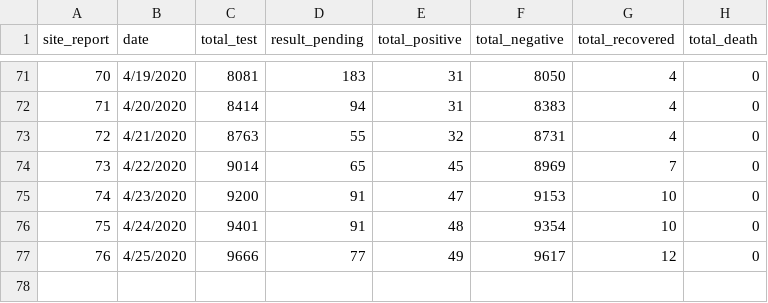
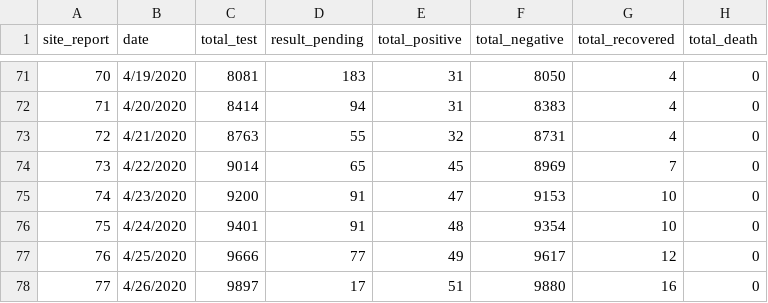
Before and after one commit to raunakms/covid19nepal, a TSV file: data/data_total.tsv, drawn as a sheet; only a part is shown, gaps mark what is left out.

```diff
--- a/data/data_total.tsv
+++ b/data/data_total.tsv
@@ -77 +77,2 @@ site_report	date	total_test	result_pending	total_positive	total_negative	total_r
 76	4/25/2020	9666	77	49	9617	12	0
+77	4/26/2020	9897	17	51	9880	16	0
```
Also changed, not shown: data/data_by_labs.tsv, data/data_patients.tsv, 11 other files.
